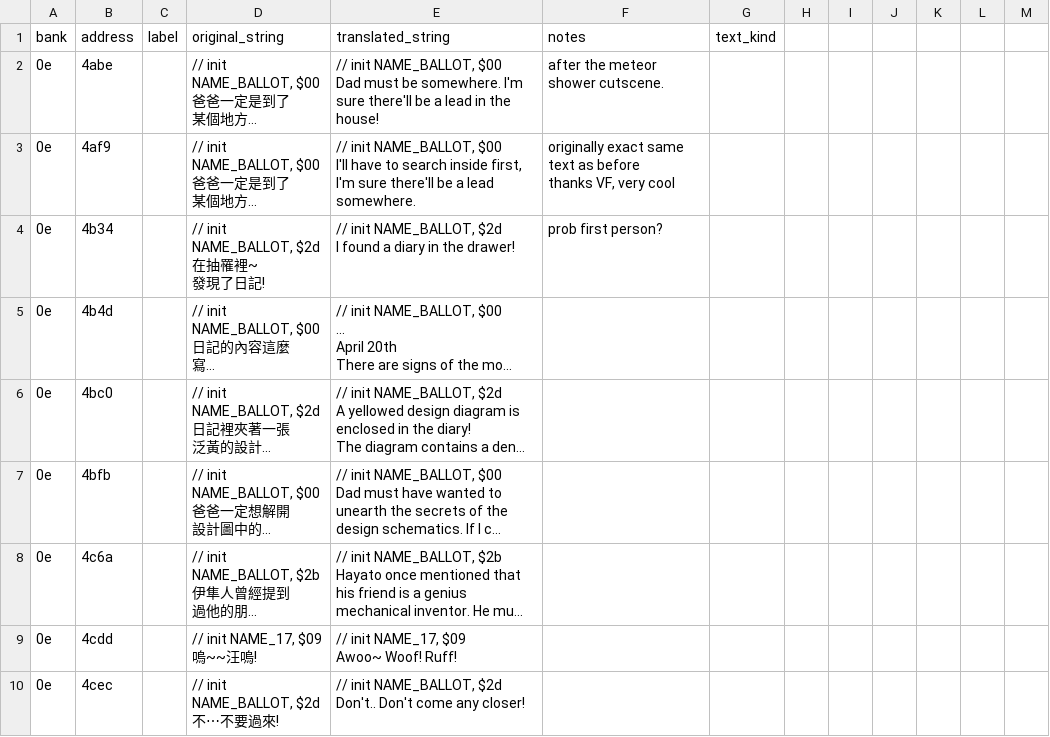
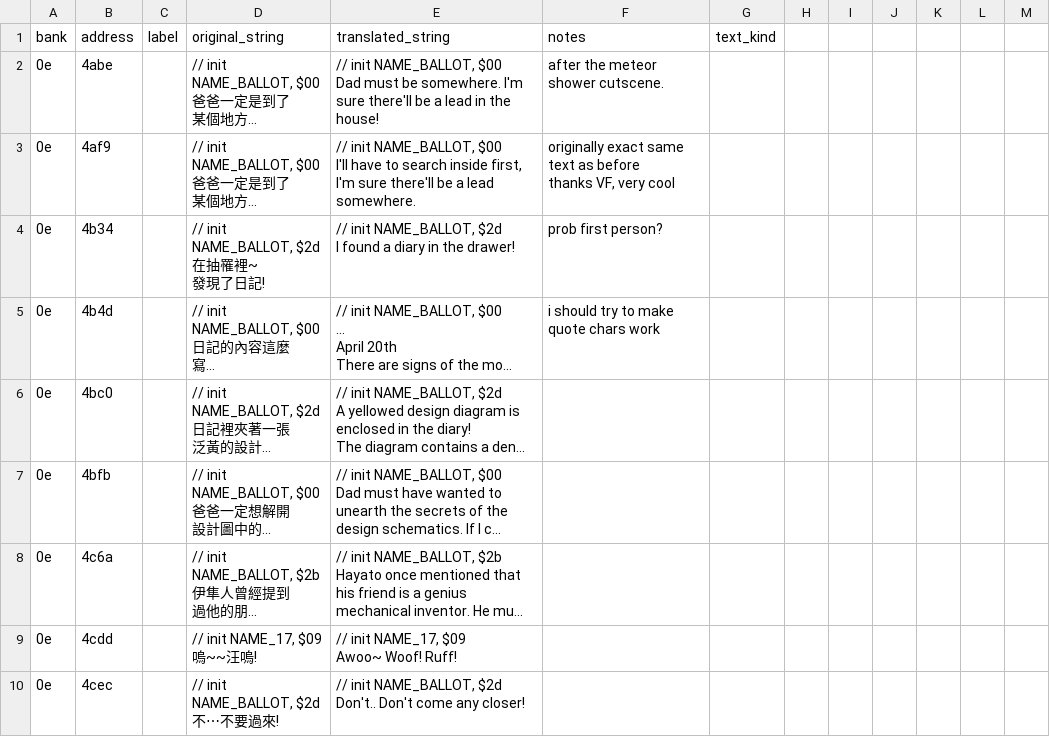
Before and after one commit to ZoomTen/shi-kong-xing-shou, a CSV file: data/english_text/bank0e_misc.csv, drawn as a sheet; only a part is shown; long unchanged cells end in …; the diff names each change by its address in the sheet, - before the commit and + after, or states it on an @@ line.

Commit message:
update translations

```diff
--- a/data/english_text/bank0e_misc.csv
+++ b/data/english_text/bank0e_misc.csv
-F5 (notes): (empty)
+F5 (notes): i should try to make quote chars work
```
Also changed, not shown: data/english_text/bank08_misc.csv, data/english_text/signposts_2.csv, 6 other files.
